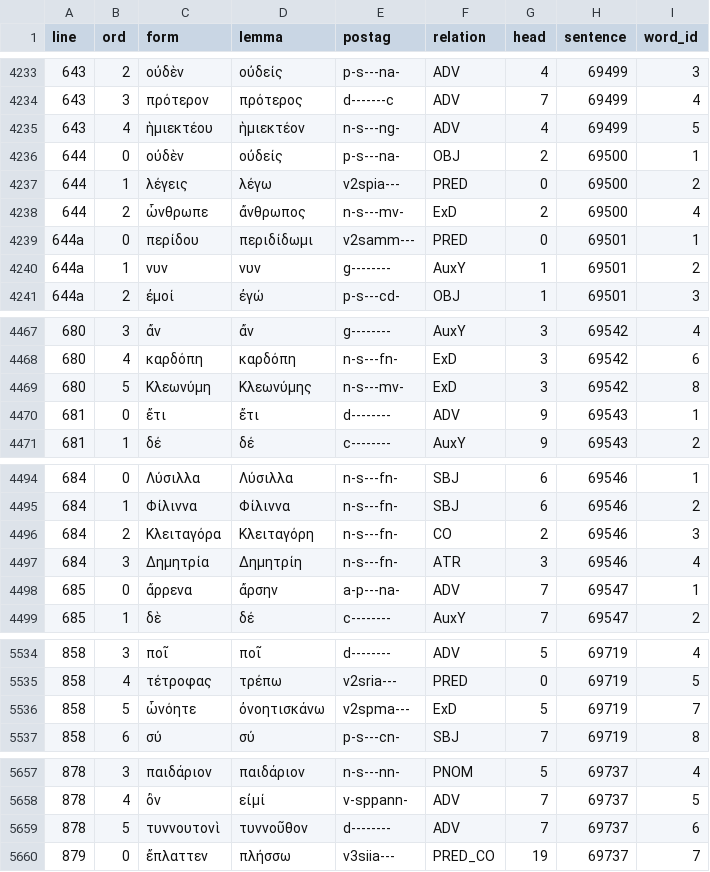
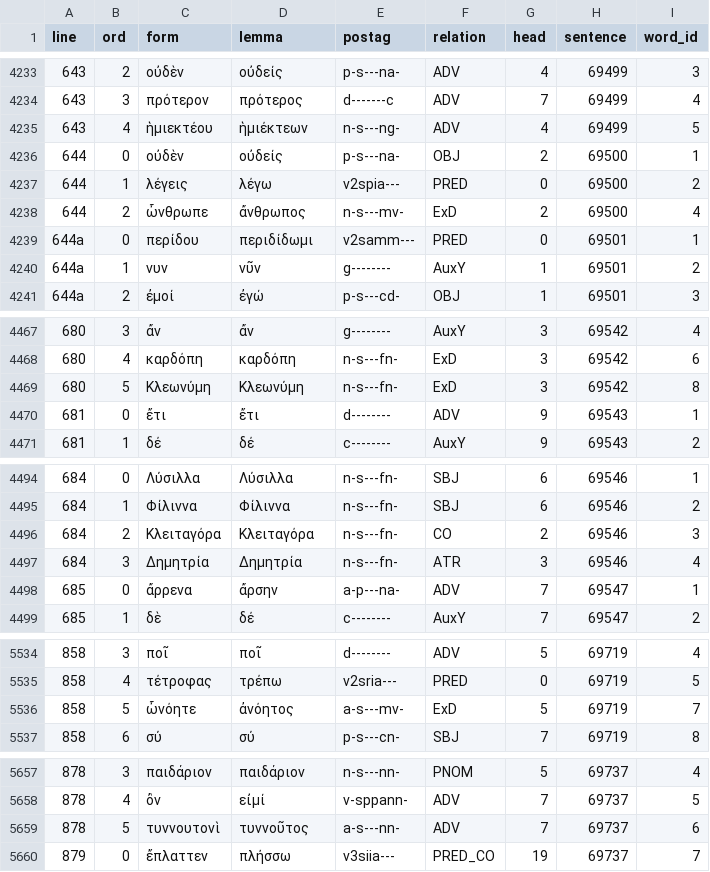
Before and after one commit to polemistes/anagnosis, a TSV file: texts/clouds/tokens.tsv, drawn as a sheet; only a part is shown, gaps mark what is left out; the diff covers the shown part only.

```diff
--- a/texts/clouds/tokens.tsv
+++ b/texts/clouds/tokens.tsv
@@ -4234,3 +4234,3 @@ line	ord	form	lemma	postag	relation	head	sentence	word_id
 643	3	πρότερον	πρότερος	d-------c	ADV	7	69499	4
-643	4	ἡμιεκτέου	ἡμιεκτέον	n-s---ng-	ADV	4	69499	5
+643	4	ἡμιεκτέου	ἡμιέκτεων	n-s---ng-	ADV	4	69499	5
 644	0	οὐδὲν	οὐδείς	p-s---na-	OBJ	2	69500	1
@@ -4239,3 +4239,3 @@ line	ord	form	lemma	postag	relation	head	sentence	word_id
 644a	0	περίδου	περιδίδωμι	v2samm---	PRED	0	69501	1
-644a	1	νυν	νυν	g--------	AuxY	1	69501	2
+644a	1	νυν	νῦν	g--------	AuxY	1	69501	2
 644a	2	ἐμοί	ἐγώ	p-s---cd-	OBJ	1	69501	3
@@ -4468,3 +4468,3 @@ line	ord	form	lemma	postag	relation	head	sentence	word_id
 680	4	καρδόπη	καρδόπη	n-s---fn-	ExD	3	69542	6
-680	5	Κλεωνύμη	Κλεωνύμης	n-s---mv-	ExD	3	69542	8
+680	5	Κλεωνύμη	Κλεωνύμη	n-s---fn-	ExD	3	69542	8
 681	0	ἔτι	ἔτι	d--------	ADV	9	69543	1
@@ -4495,4 +4495,4 @@ line	ord	form	lemma	postag	relation	head	sentence	word_id
 684	1	Φίλιννα	Φίλιννα	n-s---fn-	SBJ	6	69546	2
-684	2	Κλειταγόρα	Κλειταγόρη	n-s---fn-	CO	2	69546	3
-684	3	Δημητρία	Δημητρίη	n-s---fn-	ATR	3	69546	4
+684	2	Κλειταγόρα	Κλειταγόρα	n-s---fn-	CO	2	69546	3
+684	3	Δημητρία	Δημητρία	n-s---fn-	ATR	3	69546	4
 685	0	ἄρρενα	ἄρσην	a-p---na-	ADV	7	69547	1
@@ -5535,3 +5535,3 @@ line	ord	form	lemma	postag	relation	head	sentence	word_id
 858	4	τέτροφας	τρέπω	v2sria---	PRED	0	69719	5
-858	5	ὦνόητε	ὀνοητισκάνω	v2spma---	ExD	5	69719	7
+858	5	ὦνόητε	ἀνόητος	a-s---mv-	ExD	5	69719	7
 858	6	σύ	σύ	p-s---cn-	SBJ	7	69719	8
@@ -5658,3 +5658,3 @@ line	ord	form	lemma	postag	relation	head	sentence	word_id
 878	4	ὂν	εἰμί	v-sppann-	ADV	7	69737	5
-878	5	τυννουτονὶ	τυννοῦθον	d--------	ADV	7	69737	6
+878	5	τυννουτονὶ	τυννοῦτος	a-s---nn-	ADV	7	69737	6
 879	0	ἔπλαττεν	πλήσσω	v3siia---	PRED_CO	19	69737	7
```
Also changed, not shown: 80 edited cells elsewhere in this file, 6 other files.
